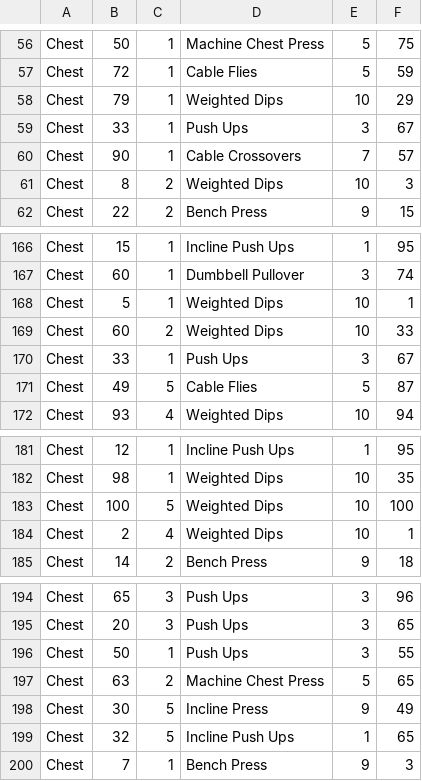
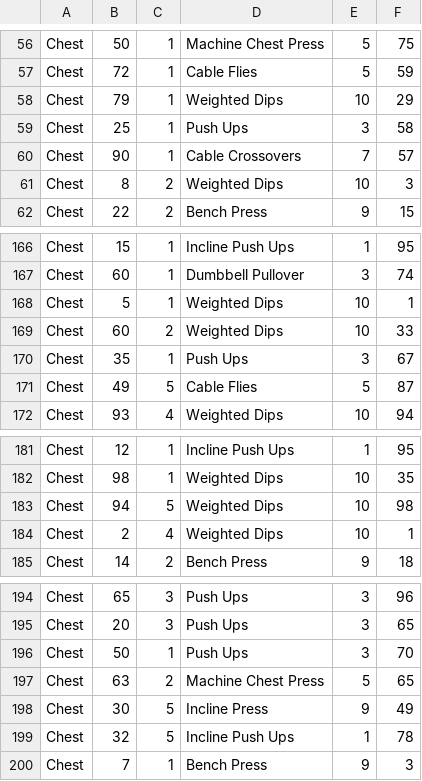
Before and after one commit to khody12/Ascend, a CSV file: backend/recommendation_model/recommendation_engine/data.csv, drawn as a sheet; only a part is shown, gaps mark what is left out.

Commit message:
changed some data points, extra 50 data points hurt model significantly so kept it to just prevdata changes and test loss is at 0.0046 ~ 7%

```diff
--- a/backend/recommendation_model/recommendation_engine/data.csv
+++ b/backend/recommendation_model/recommendation_engine/data.csv
@@ -58,3 +58,3 @@ Chest,72,1,Cable Flies,5,59
 Chest,79,1,Weighted Dips,10,29
-Chest,33,1,Push Ups,3,67
+Chest,25,1,Push Ups,3,58
 Chest,90,1,Cable Crossovers,7,57
@@ -169,3 +169,3 @@ Chest,5,1,Weighted Dips,10,1
 Chest,60,2,Weighted Dips,10,33
-Chest,33,1,Push Ups,3,67
+Chest,35,1,Push Ups,3,67
 Chest,49,5,Cable Flies,5,87
@@ -182,3 +182,3 @@ Chest,12,1,Incline Push Ups,1,95
 Chest,98,1,Weighted Dips,10,35
-Chest,100,5,Weighted Dips,10,100
+Chest,94,5,Weighted Dips,10,98
 Chest,2,4,Weighted Dips,10,1
@@ -195,6 +195,6 @@ Chest,65,3,Push Ups,3,96
 Chest,20,3,Push Ups,3,65
-Chest,50,1,Push Ups,3,55
+Chest,50,1,Push Ups,3,70
 Chest,63,2,Machine Chest Press,5,65
 Chest,30,5,Incline Press,9,49
-Chest,32,5,Incline Push Ups,1,65
+Chest,32,5,Incline Push Ups,1,78
 Chest,7,1,Bench Press,9,3
```
